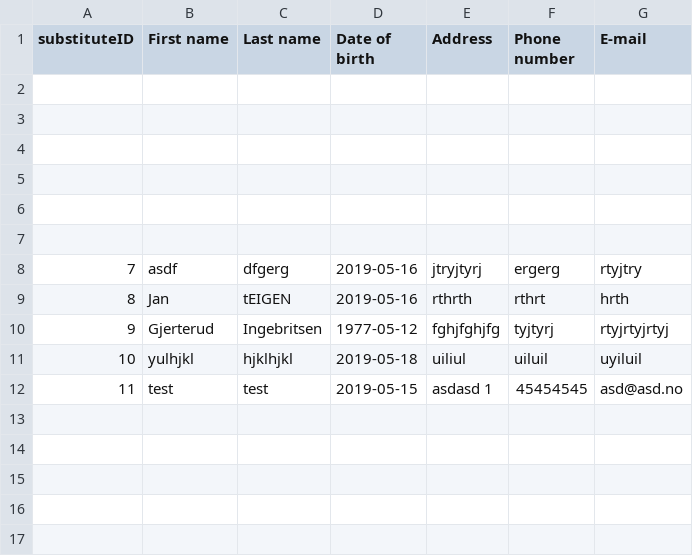
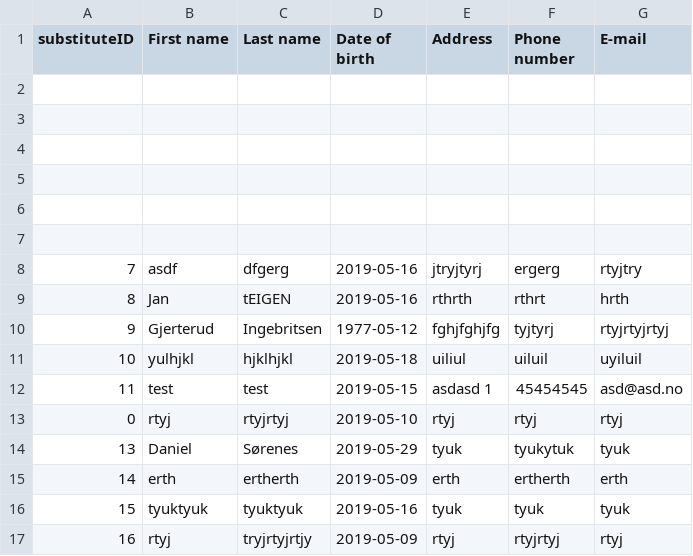
Before and after one commit to dsorenes/Semesteroppgave, a CSV file: data/substitute.csv, drawn as a sheet.

```diff
--- a/data/substitute.csv
+++ b/data/substitute.csv
@@ -12 +12,6 @@ substituteID;First name;Last name;Date of birth;Address;Phone number;E-mail
 11;test;test;2019-05-15;asdasd 1;45454545;asd@asd.no
+0;rtyj;rtyjrtyj;2019-05-10;rtyj;rtyj;rtyj
+13;Daniel;Sørenes;2019-05-29;tyuk;tyukytuk;tyuk
+14;erth;ertherth;2019-05-09;erth;ertherth;erth
+15;tyuktyuk;tyuktyuk;2019-05-16;tyuk;tyuk;tyuk
+16;rtyj;tryjrtyjrtjy;2019-05-09;rtyj;rtyjrtyj;rtyj
```
Also changed, not shown: data/education.csv, data/workExperience.csv, 7 other files.
